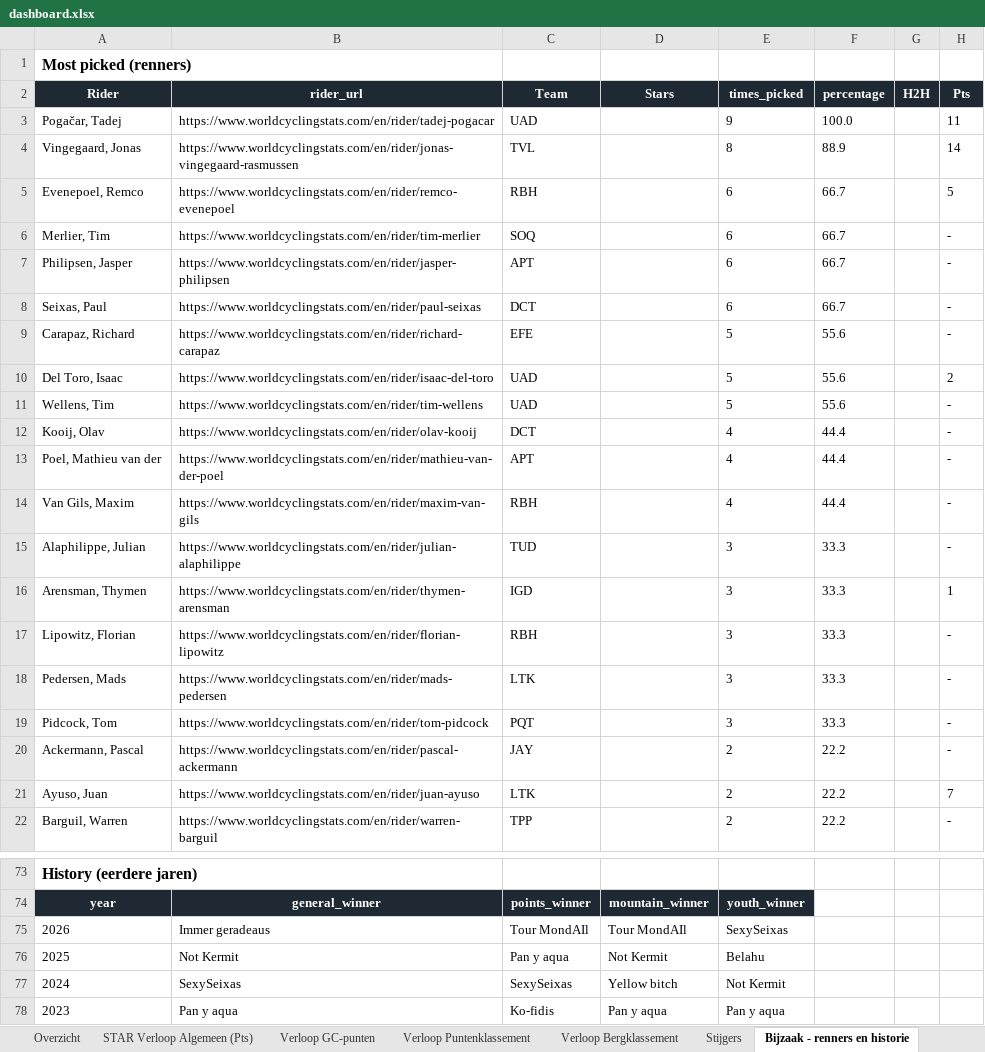
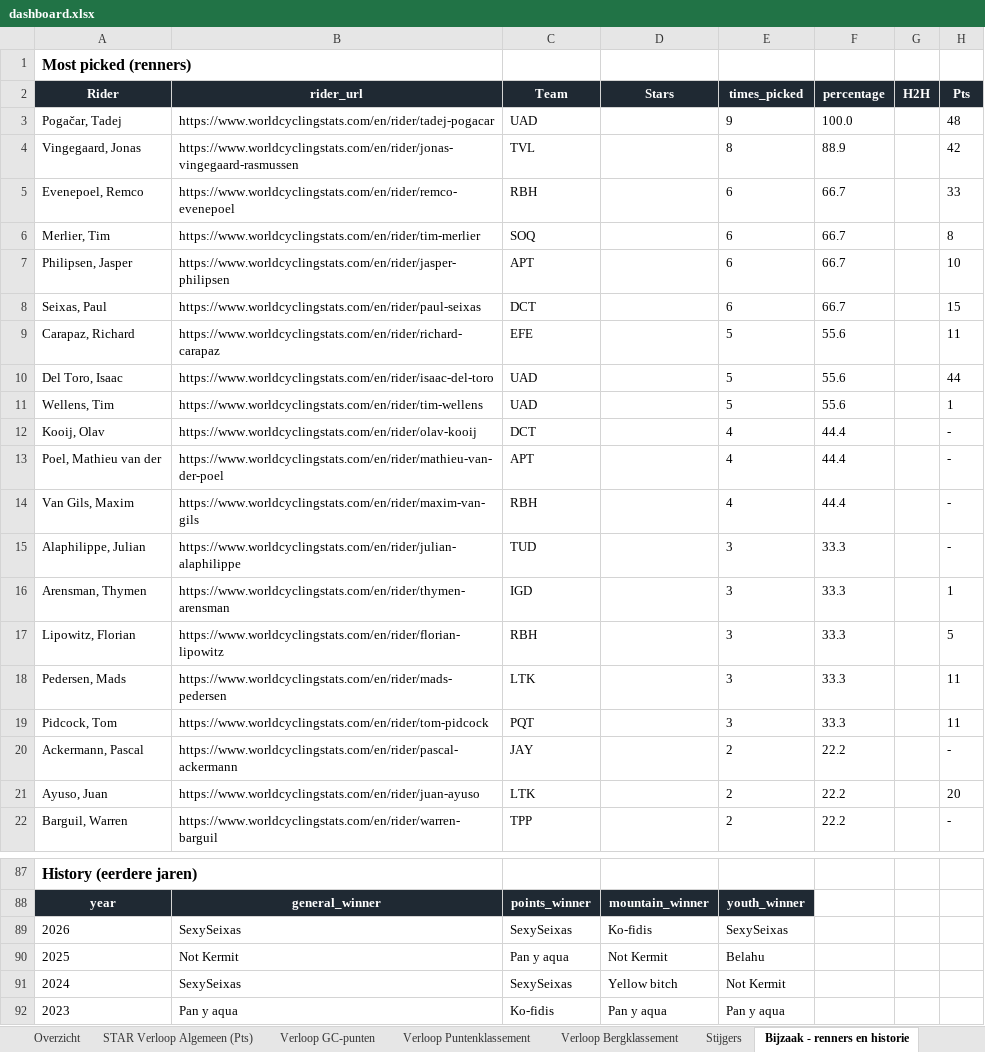
Before and after one commit to Timbrowne111/tdf-fantasy-league-2026, an Excel workbook: data/dashboard.xlsx, sheet Bijzaak - renners en historie, drawn as a sheet; only a part is shown, gaps mark what is left out; values as stored, in another font and other column widths than the file's, no borders; addresses are those after the commit; the diff covers the shown part only; the diff names each change by its address in the sheet, - before the commit and + after, or states it on an @@ line.

```diff
--- a/data/dashboard.xlsx (sheet Bijzaak - renners en historie)
+++ b/data/dashboard.xlsx (sheet Bijzaak - renners en historie)
-H3 (Pts): 11
+H3 (Pts): 48
-H4 (Pts): 14
+H4 (Pts): 42
-H5 (Pts): 5
+H5 (Pts): 33
-H6 (Pts): -
+H6 (Pts): 8
-H7 (Pts): -
+H7 (Pts): 10
-H8 (Pts): -
+H8 (Pts): 15
-H9 (Pts): -
+H9 (Pts): 11
-H10 (Pts): 2
+H10 (Pts): 44
-H11 (Pts): -
+H11 (Pts): 1
-H17 (Pts): -
+H17 (Pts): 5
-H18:H19 (Pts): -
+H18:H19 (Pts): 11
-H21 (Pts): 7
+H21 (Pts): 20
-B89 (rider_url): Immer geradeaus
+B89 (rider_url): SexySeixas
-C89 (Team): Tour MondAIl
+C89 (Team): SexySeixas
-D89 (Stars): Tour MondAIl
+D89 (Stars): Ko-fidis
```
Also changed, not shown: 18 added rows, 4 removed rows and 7 edited cells elsewhere in this sheet, sheet Overzicht, sheet Stijgers, sheet Verloop Bergklassement, sheet Verloop Puntenklassement, sheet Verloop GC-punten, sheet STAR Verloop Algemeen (Pts), charts or pictures, 1 other file.
